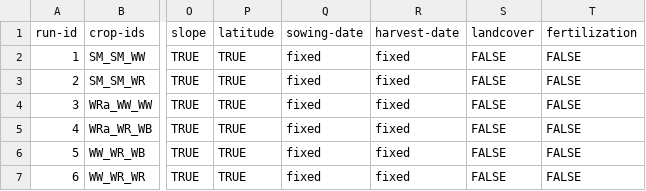
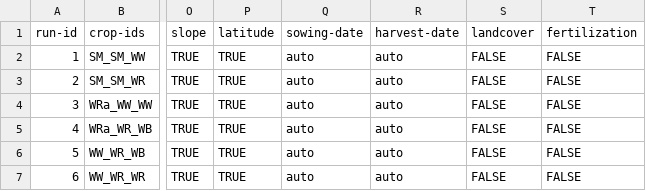
Before and after one commit to zalf-rpm/agora_natura, a CSV file: monica-data/data/projects/monica-germany/sim_setups_agora_natura.csv, drawn as a sheet; only a part is shown, gaps mark what is left out; the diff names each change by its address in the sheet, - before the commit and + after, or states it on an @@ line.

Commit message:
Update sim_setups_agora_natura.csv

```diff
--- a/monica-data/data/projects/monica-germany/sim_setups_agora_natura.csv
+++ b/monica-data/data/projects/monica-germany/sim_setups_agora_natura.csv
-Q2:Q7: fixed
+Q2:Q7: auto
-R2:R7: fixed
+R2:R7: auto
```
